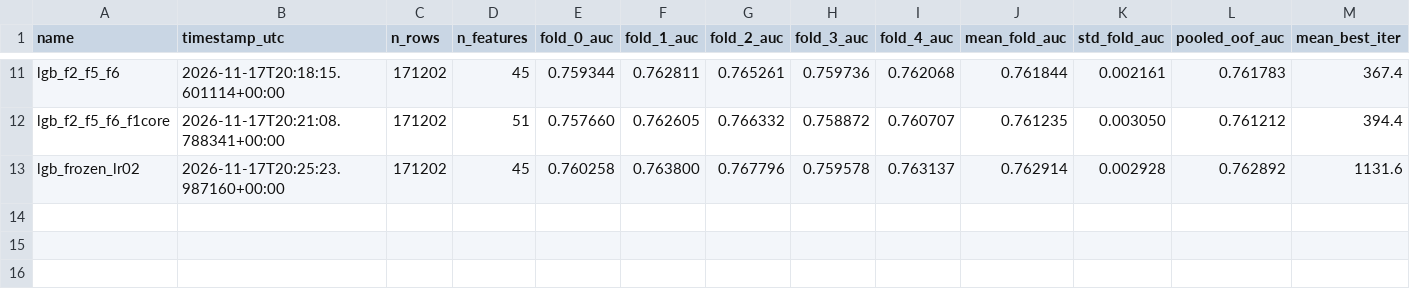
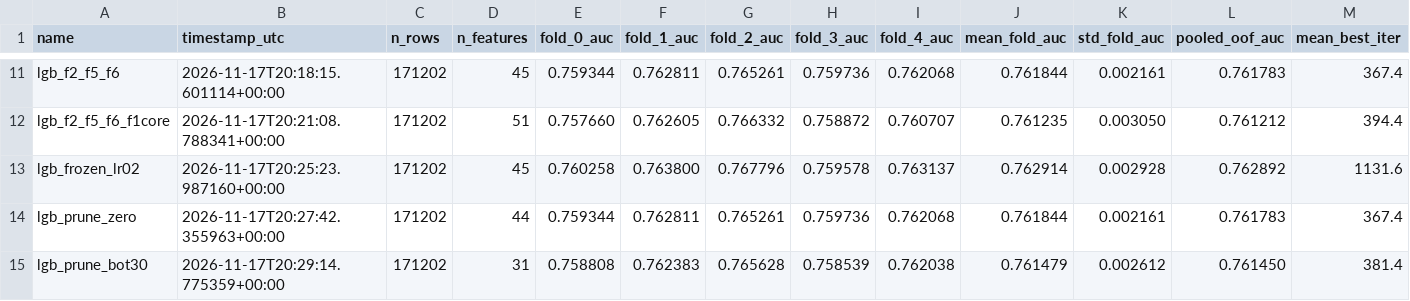
Before and after one commit to AkramBFS/GCIcompetition, a CSV file: experiments/tracker.csv, drawn as a sheet; only a part is shown, gaps mark what is left out; rows hold the shown columns only; the diff names each change by its address in the sheet, - before the commit and + after, or states it on an @@ line.

```diff
--- a/experiments/tracker.csv
+++ b/experiments/tracker.csv
+row 14: lgb_prune_zero | 2026-11-17T20:27:42.355963+00:00 | 171202 | 44 | 0.759344 | 0.762811 | 0.765261 | 0.759736 | 0.762068 | 0.761844 | 0.002161 | 0.761783 | 367.4
+row 15: lgb_prune_bot30 | 2026-11-17T20:29:14.775359+00:00 | 171202 | 31 | 0.758808 | 0.762383 | 0.765628 | 0.758539 | 0.762038 | 0.761479 | 0.002612 | 0.761450 | 381.4
```
Also changed, not shown: 6 other files.
